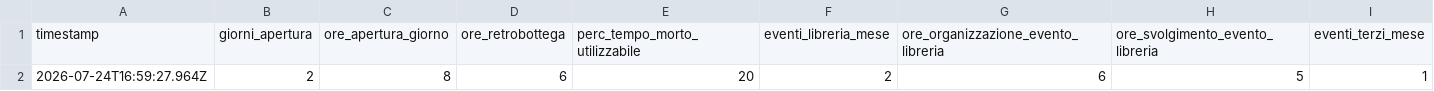
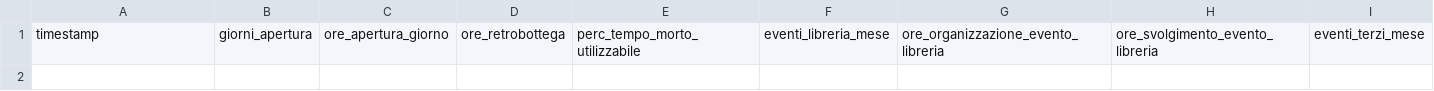
Before and after one commit to bobfishrulez/federicamuccioli, a CSV file: studio/salvataggi.csv, drawn as a sheet; only a part is shown; rows hold the shown columns only; the diff names each change by its address in the sheet, - before the commit and + after, or states it on an @@ line.

Commit message:
Elimina un salvataggio del calcolatore

```diff
--- a/studio/salvataggi.csv
+++ b/studio/salvataggi.csv
-row 2: 2026-07-24T16:59:27.964Z | 2 | 8 | 6 | 20 | 2 | 6 | 5 | 1
```
